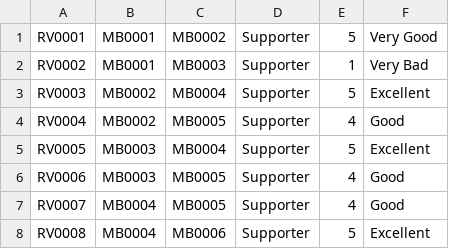
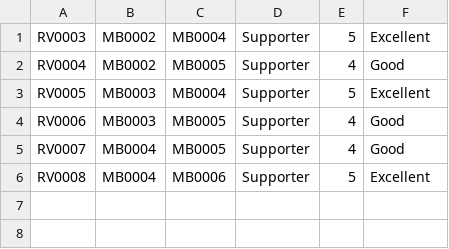
Before and after one commit to tom474/time_bank_system, a CSV file: data/review.csv, drawn as a sheet.

```diff
--- a/data/review.csv
+++ b/data/review.csv
@@ -1,3 +1 @@
-RV0001,MB0001,MB0002,Supporter,5,Very Good
-RV0002,MB0001,MB0003,Supporter,1,Very Bad
 RV0003,MB0002,MB0004,Supporter,5,Excellent
```
Also changed, not shown: data/availability.csv, data/member.csv, 5 other files.
